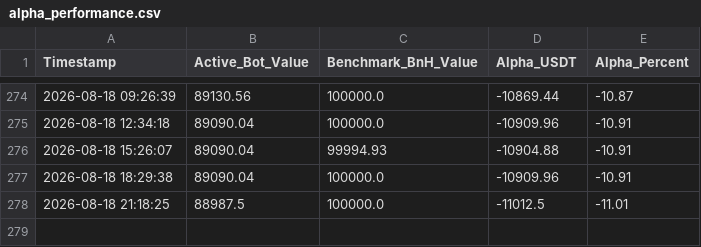
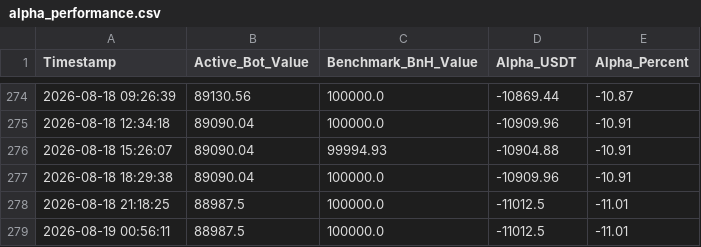
Before and after one commit to flashmanrunning-lang/my-quant-bot, a CSV file: alpha_performance.csv, drawn as a sheet; only a part is shown, gaps mark what is left out; the diff names each change by its address in the sheet, - before the commit and + after, or states it on an @@ line.

```diff
--- a/alpha_performance.csv
+++ b/alpha_performance.csv
+row 279: 2026-08-19 00:56:11 | 88987.5 | 100000.0 | -11012.5 | -11.01
```
Also changed, not shown: 1 other file.
